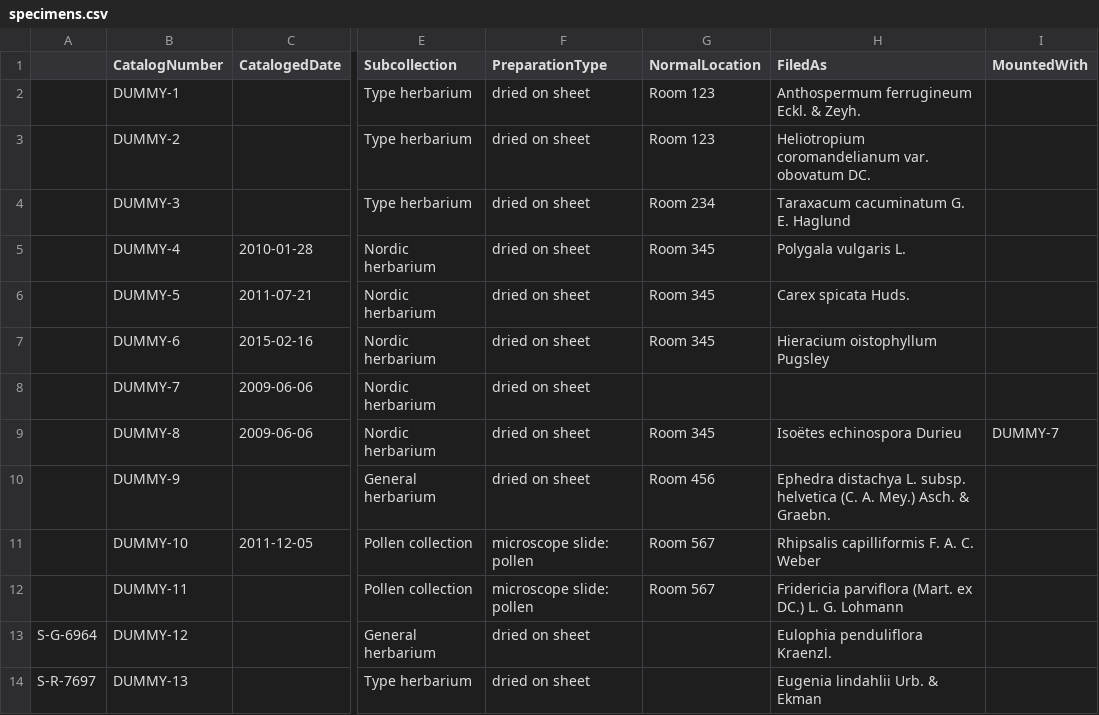
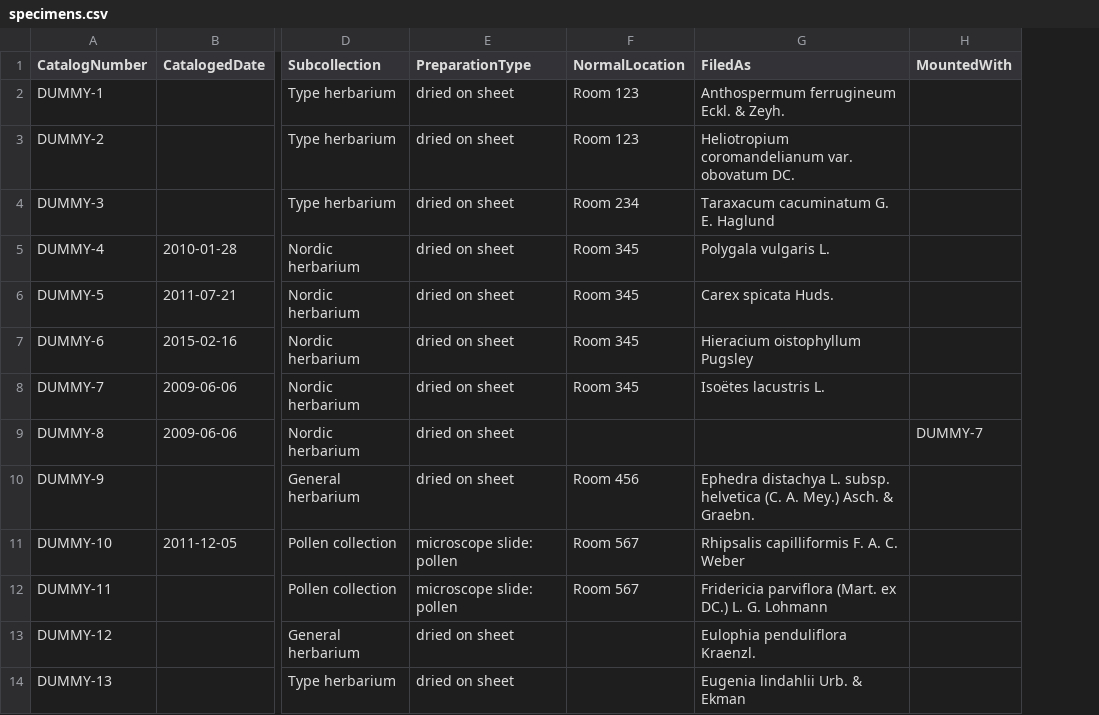
Before and after one commit to DINA-Web/datasets, a CSV file: collections-data/vascular-plants/specimens.csv, drawn as a sheet; only a part is shown, gaps mark what is left out; removed rows and columns are numbered as before the commit, all else as after; the diff names each change by its address in the sheet, - before the commit and + after, or states it on an @@ line.

Commit message:
Remove column

```diff
--- a/collections-data/vascular-plants/specimens.csv
+++ b/collections-data/vascular-plants/specimens.csv
-column A, rows 13-14: S-G-6964 | S-R-7697
-F8 (NormalLocation): (empty)
+F8 (NormalLocation): Room 345
-G8 (FiledAs): (empty)
+G8 (FiledAs): Isoëtes lacustris L.
-F9 (NormalLocation): Room 345
+F9 (NormalLocation): (empty)
-G9 (FiledAs): Isoëtes echinospora Durieu
+G9 (FiledAs): (empty)
```
